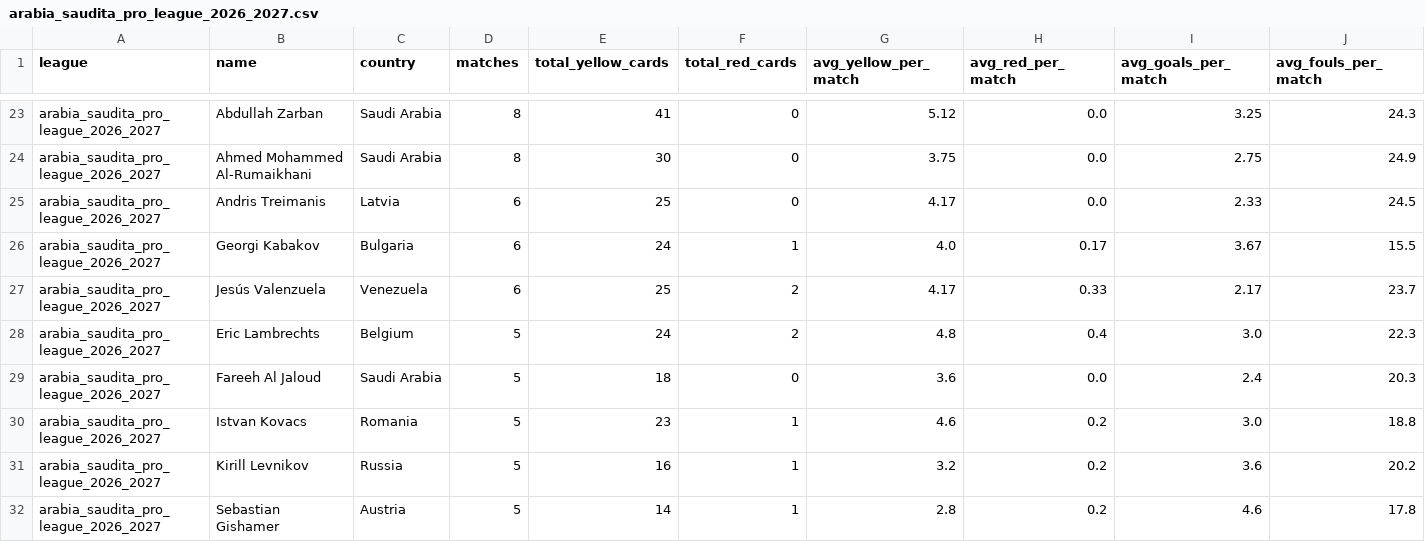
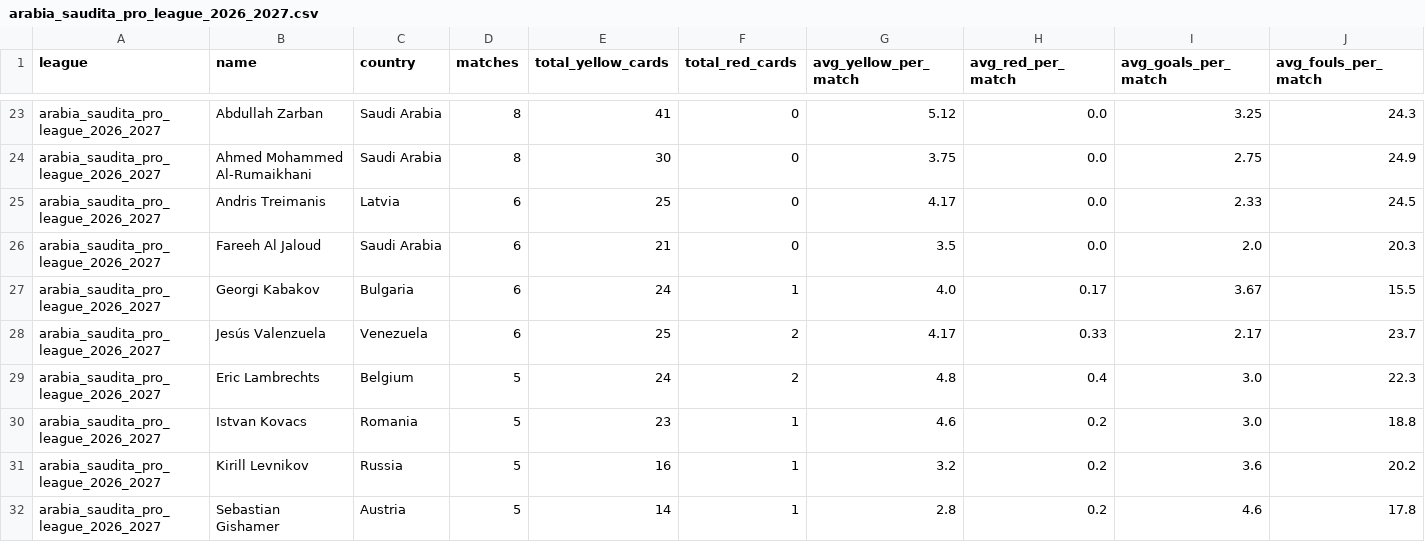
Before and after one commit to aimidas1/referees, a CSV file: arabia_saudita_pro_league_2026_2027.csv, drawn as a sheet; only a part is shown, gaps mark what is left out; removed rows and columns are numbered as before the commit, all else as after; rows hold the shown columns only; the diff covers the shown part only; the diff names each change by its address in the sheet, - before the commit and + after, or states it on an @@ line.

Commit message:
auto: update data 2026-11-09

```diff
--- a/arabia_saudita_pro_league_2026_2027.csv
+++ b/arabia_saudita_pro_league_2026_2027.csv
+row 26: arabia_saudita_pro_league_2026_2027 | Fareeh Al Jaloud | Saudi Arabia | 6 | 21 | 0 | 3.5 | 0.0 | 2.0 | 20.3
-row 29: arabia_saudita_pro_league_2026_2027 | Fareeh Al Jaloud | Saudi Arabia | 5 | 18 | 0 | 3.6 | 0.0 | 2.4 | 20.3
```
Also changed, not shown: 6 added rows, 3 removed rows and 21 edited cells elsewhere in this file, argentina_primera_division_2026.csv, eredivisie_2026_2027.csv, 16 other files.
